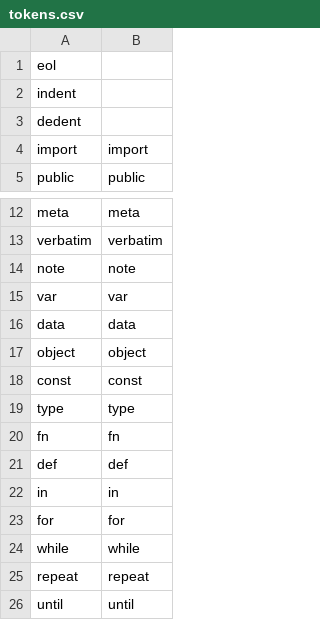
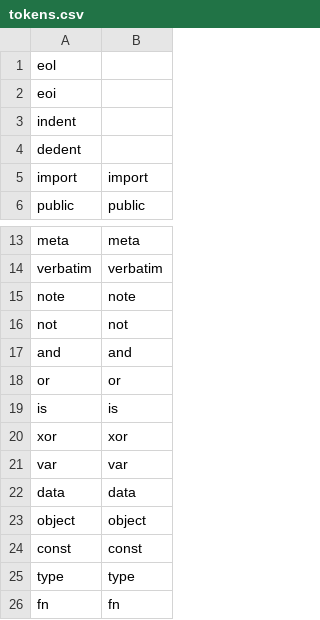
Before and after one commit to seertaak/bt, a CSV file: tools/tokens.csv, drawn as a sheet; only a part is shown, gaps mark what is left out; the shorter side is filled out with more unchanged rows; the diff names each change by its address in the sheet, - before the commit and + after, or states it on an @@ line.

```diff
--- a/tools/tokens.csv
+++ b/tools/tokens.csv
+row 2: eoi
+row 16: not | not
+row 17: and | and
+row 18: or | or
+row 19: is | is
+row 20: xor | xor
```
Also changed, not shown: 12 other files.
